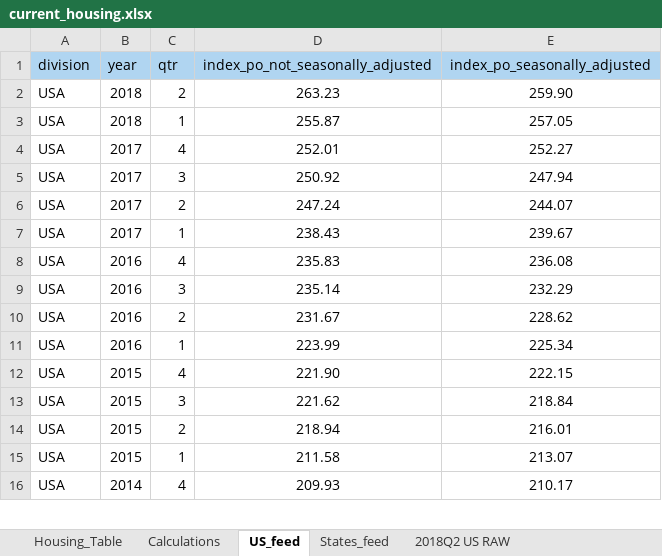
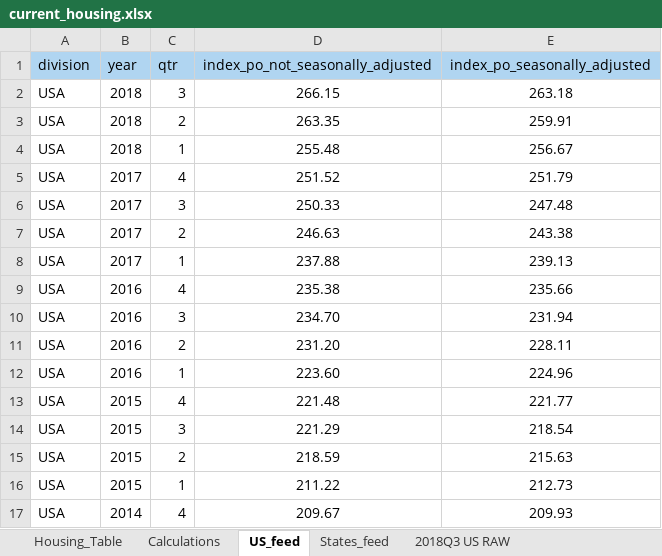
Before and after one commit to UrbanInstitute/state-economic-monitor, an Excel workbook: static/data/source/current_housing.xlsx, sheet US_feed, drawn as a sheet; only a part is shown; values as stored, in another font and other column widths than the file's, no borders; conditional formats not drawn; addresses are those after the commit; the diff covers the shown part only; the diff names each change by its address in the sheet, - before the commit and + after, or states it on an @@ line.

```diff
--- a/static/data/source/current_housing.xlsx (sheet US_feed)
+++ b/static/data/source/current_housing.xlsx (sheet US_feed)
-sheet tab: 2018Q2 US RAW
+sheet tab: 2018Q3 US RAW
+row 2: USA | 2018 | 3 | 266.15 | 263.18
-D3 (index_po_not_seasonally_adjusted): 263.23
+D3 (index_po_not_seasonally_adjusted): 263.35
-E3 (index_po_seasonally_adjusted): 259.90
+E3 (index_po_seasonally_adjusted): 259.91
-D4 (index_po_not_seasonally_adjusted): 255.87
+D4 (index_po_not_seasonally_adjusted): 255.48
-E4 (index_po_seasonally_adjusted): 257.05
+E4 (index_po_seasonally_adjusted): 256.67
-D5 (index_po_not_seasonally_adjusted): 252.01
+D5 (index_po_not_seasonally_adjusted): 251.52
-E5 (index_po_seasonally_adjusted): 252.27
+E5 (index_po_seasonally_adjusted): 251.79
-D6 (index_po_not_seasonally_adjusted): 250.92
+D6 (index_po_not_seasonally_adjusted): 250.33
-E6 (index_po_seasonally_adjusted): 247.94
+E6 (index_po_seasonally_adjusted): 247.48
-D7 (index_po_not_seasonally_adjusted): 247.24
+D7 (index_po_not_seasonally_adjusted): 246.63
-E7 (index_po_seasonally_adjusted): 244.07
+E7 (index_po_seasonally_adjusted): 243.38
-D8 (index_po_not_seasonally_adjusted): 238.43
+D8 (index_po_not_seasonally_adjusted): 237.88
-E8 (index_po_seasonally_adjusted): 239.67
+E8 (index_po_seasonally_adjusted): 239.13
-D9 (index_po_not_seasonally_adjusted): 235.83
+D9 (index_po_not_seasonally_adjusted): 235.38
-E9 (index_po_seasonally_adjusted): 236.08
+E9 (index_po_seasonally_adjusted): 235.66
-D10 (index_po_not_seasonally_adjusted): 235.14
+D10 (index_po_not_seasonally_adjusted): 234.70
-E10 (index_po_seasonally_adjusted): 232.29
+E10 (index_po_seasonally_adjusted): 231.94
-D11 (index_po_not_seasonally_adjusted): 231.67
+D11 (index_po_not_seasonally_adjusted): 231.20
-E11 (index_po_seasonally_adjusted): 228.62
+E11 (index_po_seasonally_adjusted): 228.11
-D12 (index_po_not_seasonally_adjusted): 223.99
+D12 (index_po_not_seasonally_adjusted): 223.60
-E12 (index_po_seasonally_adjusted): 225.34
+E12 (index_po_seasonally_adjusted): 224.96
-D13 (index_po_not_seasonally_adjusted): 221.90
+D13 (index_po_not_seasonally_adjusted): 221.48
-E13 (index_po_seasonally_adjusted): 222.15
+E13 (index_po_seasonally_adjusted): 221.77
-D14 (index_po_not_seasonally_adjusted): 221.62
+D14 (index_po_not_seasonally_adjusted): 221.29
-E14 (index_po_seasonally_adjusted): 218.84
+E14 (index_po_seasonally_adjusted): 218.54
-D15 (index_po_not_seasonally_adjusted): 218.94
+D15 (index_po_not_seasonally_adjusted): 218.59
-E15 (index_po_seasonally_adjusted): 216.01
+E15 (index_po_seasonally_adjusted): 215.63
-D16 (index_po_not_seasonally_adjusted): 211.58
+D16 (index_po_not_seasonally_adjusted): 211.22
-E16 (index_po_seasonally_adjusted): 213.07
+E16 (index_po_seasonally_adjusted): 212.73
-D17 (index_po_not_seasonally_adjusted): 209.93
+D17 (index_po_not_seasonally_adjusted): 209.67
-E17 (index_po_seasonally_adjusted): 210.17
+E17 (index_po_seasonally_adjusted): 209.93
```
Also changed, not shown: other rows of this sheet, sheet 2018Q3 States RAW, sheet States_feed, sheet 2018Q3 US RAW, sheet Scratch, sheet Calculations, sheet Housing_Table, other sheet tabs, formulas that keep their value, hidden cells, data/historical/source/housing_historical.xlsx, static/data/historical/source/housing_historical.xlsx, 17 other files.
